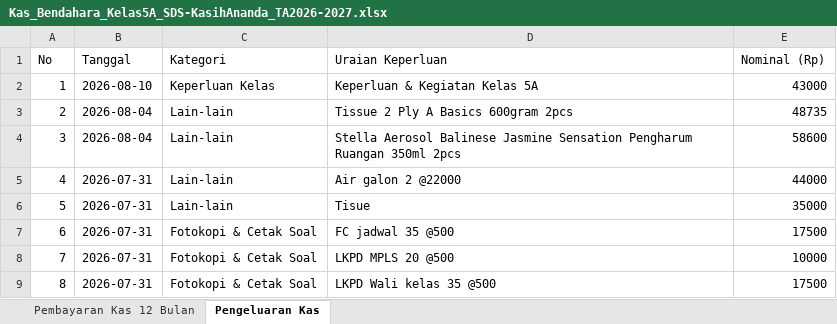
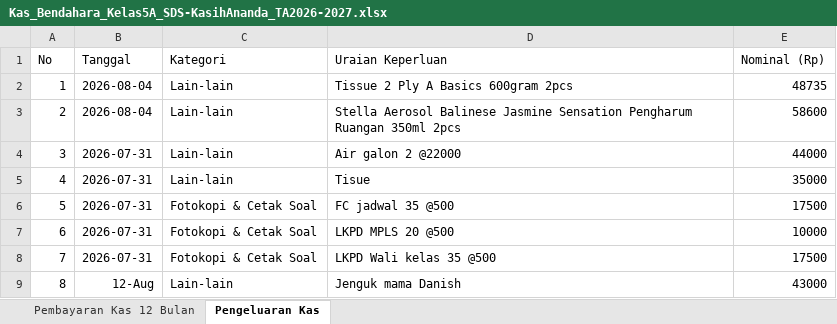
Before and after one commit to indah2506/KoordinasiKasKelas5A, an Excel workbook: public/Kas_Bendahara_Kelas5A_SDS-KasihAnanda_TA2026-2027.xlsx, sheet Pengeluaran Kas, drawn as a sheet; values as stored, in another font and other column widths than the file's, no borders; removed rows and columns are numbered as before the commit, all else as after; the diff names each change by its address in the sheet, - before the commit and + after, or states it on an @@ line.

Commit message:
Update full database from Kas_Bendahara_Kelas_5A_2026-2027 Update.xlsx (Rp 3.660.000, 183 lunas) and add real-time search on Payments and Students tabs

```diff
--- a/public/Kas_Bendahara_Kelas5A_SDS-KasihAnanda_TA2026-2027.xlsx (sheet Pengeluaran Kas)
+++ b/public/Kas_Bendahara_Kelas5A_SDS-KasihAnanda_TA2026-2027.xlsx (sheet Pengeluaran Kas)
-row 2: 1 | 2026-08-10 | Keperluan Kelas | Keperluan & Kegiatan Kelas 5A | 43000
@@ column A (No) renumbered between rows 2 and 8 @@
+row 9: 8 | 12-Aug | Lain-lain | Jenguk mama Danish | 43000
```
Also changed, not shown: sheet Pembayaran Kas 12 Bulan, formulas that keep their value, public/Kas_Kelas_5A_SDS_Kasih_Ananda_2026-2027.xlsx, 28 other files.
